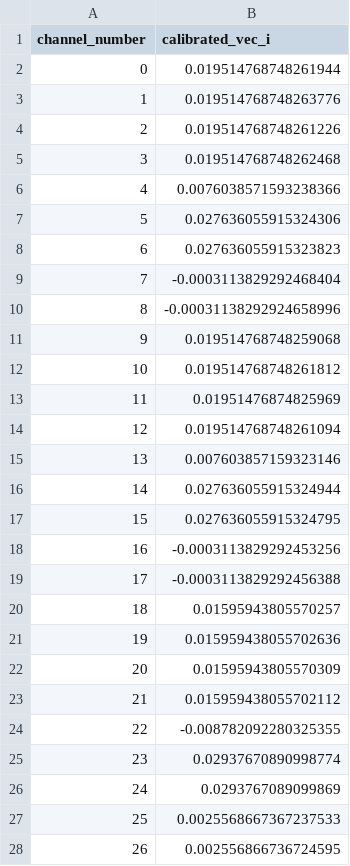
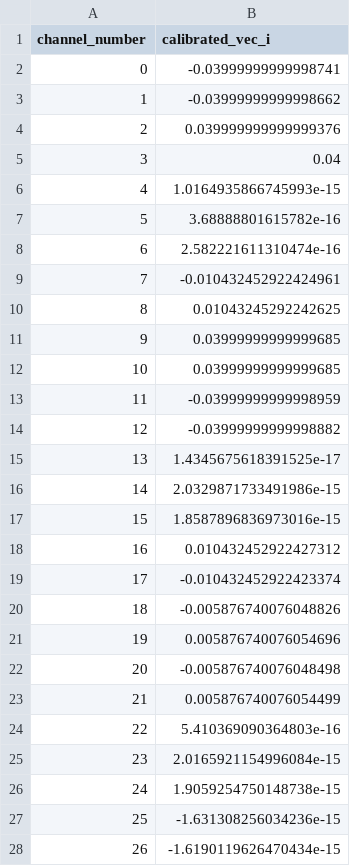
Before and after one commit to amalajaison/squares, a CSV file: current_oneshet.csv, drawn as a sheet; only a part is shown; the diff covers the shown part only.

```diff
--- a/current_oneshet.csv
+++ b/current_oneshet.csv
@@ -1,28 +1,28 @@
 channel_number,calibrated_vec_i
-0,0.019514768748261944
-1,0.019514768748263776
-2,0.019514768748261226
-3,0.019514768748262468
-4,0.0076038571593238366
-5,0.027636055915324306
-6,0.027636055915323823
-7,-0.0003113829292468404
-8,-0.00031138292924658996
-9,0.019514768748259068
-10,0.019514768748261812
-11,0.01951476874825969
-12,0.019514768748261094
-13,0.007603857159323146
-14,0.027636055915324944
-15,0.027636055915324795
-16,-0.0003113829292453256
-17,-0.0003113829292456388
-18,0.01595943805570257
-19,0.015959438055702636
-20,0.01595943805570309
-21,0.015959438055702112
-22,-0.008782092280325355
-23,0.02937670890998774
-24,0.0293767089099869
-25,0.0025568667367237533
-26,0.002556866736724595
+0,-0.03999999999998741
+1,-0.03999999999998662
+2,0.039999999999999376
+3,0.04
+4,1.0164935866745993e-15
+5,3.68888801615782e-16
+6,2.582221611310474e-16
+7,-0.010432452922424961
+8,0.01043245292242625
+9,0.03999999999999685
+10,0.03999999999999685
+11,-0.03999999999998959
+12,-0.03999999999998882
+13,1.4345675618391525e-17
+14,2.0329871733491986e-15
+15,1.8587896836973016e-15
+16,0.010432452922427312
+17,-0.010432452922423374
+18,-0.005876740076048826
+19,0.005876740076054696
+20,-0.005876740076048498
+21,0.005876740076054499
+22,5.410369090364803e-16
+23,2.0165921154996084e-15
+24,1.9059254750148738e-15
+25,-1.631308256034236e-15
+26,-1.6190119626470434e-15
```
Also changed, not shown: 23 edited cells elsewhere in this file, 2 other files.
